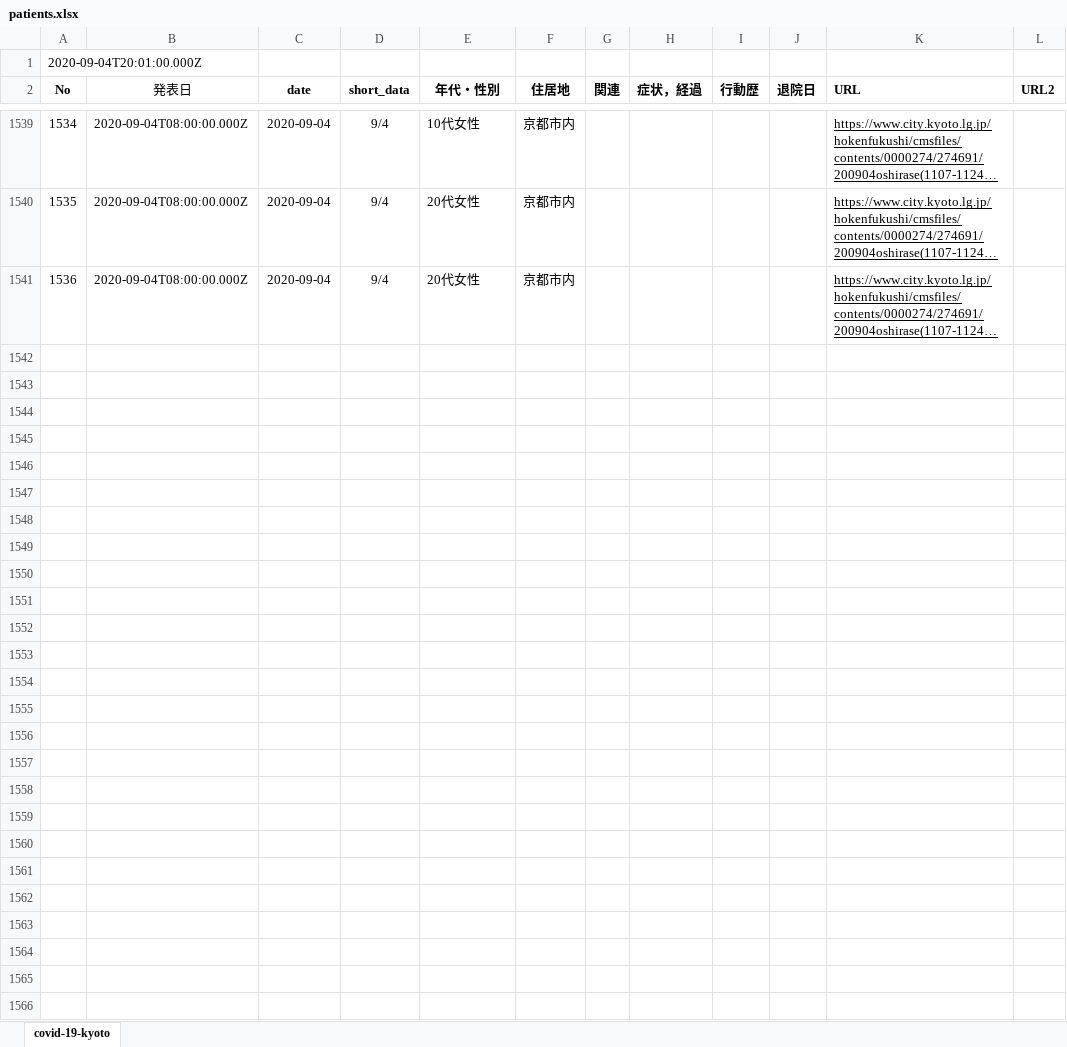
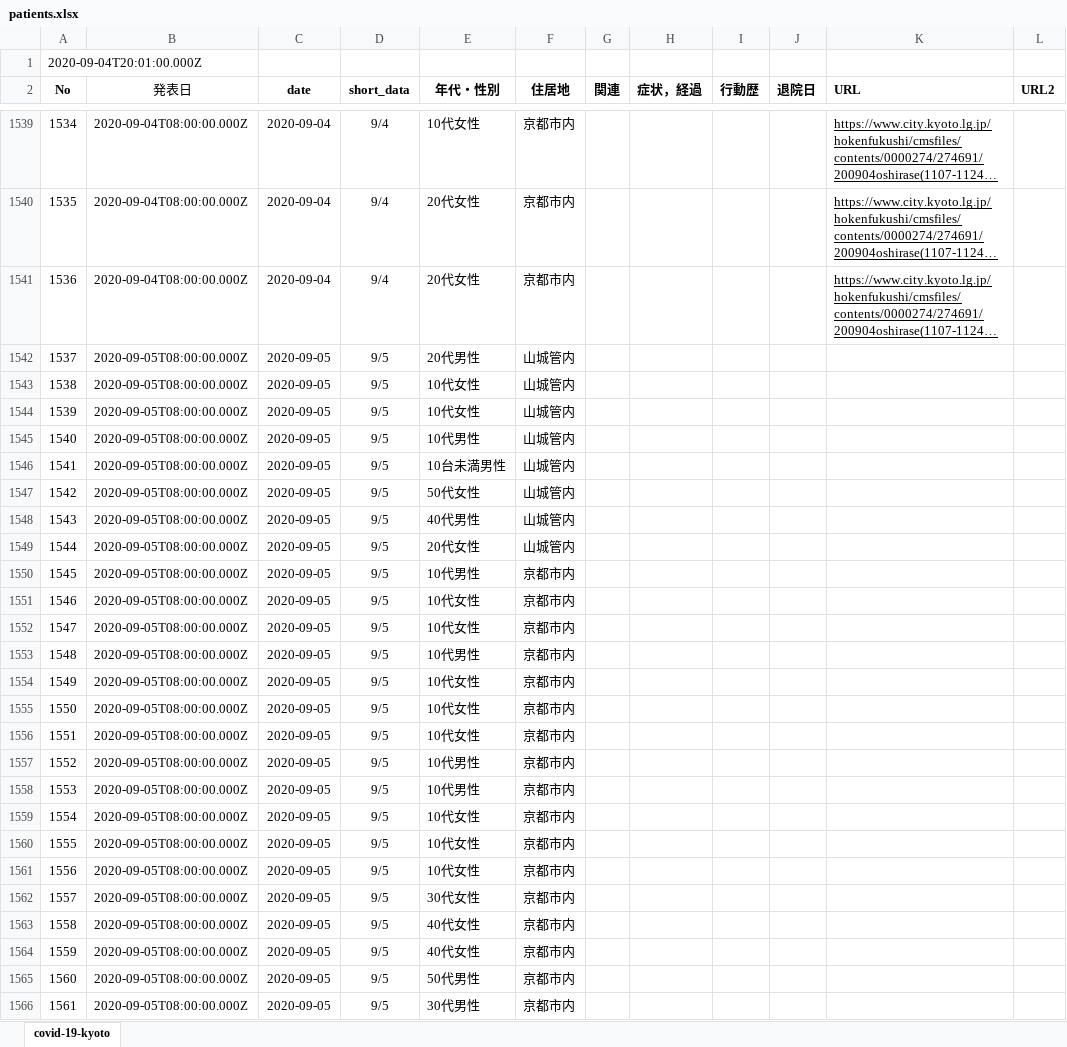
Before and after one commit to stop-covid19-kyoto/covid19kyoto-scraping, an Excel workbook: patients.xlsx, sheet covid-19-kyoto, drawn as a sheet; only a part is shown, gaps mark what is left out; long unchanged cells end in …; values as stored, in another font and other column widths than the file's, no borders; charts and pictures not drawn; rows hold the shown columns only; the diff names each change by its address in the sheet, - before the commit and + after, or states it on an @@ line.

```diff
--- a/patients.xlsx (sheet covid-19-kyoto)
+++ b/patients.xlsx (sheet covid-19-kyoto)
+row 1542: 1537 | 2020-09-05T08:00:00.000Z | 2020-09-05 | 9/5 | 20代男性 | 山城管内
+row 1543: 1538 | 2020-09-05T08:00:00.000Z | 2020-09-05 | 9/5 | 10代女性 | 山城管内
+row 1544: 1539 | 2020-09-05T08:00:00.000Z | 2020-09-05 | 9/5 | 10代女性 | 山城管内
+row 1545: 1540 | 2020-09-05T08:00:00.000Z | 2020-09-05 | 9/5 | 10代男性 | 山城管内
+row 1546: 1541 | 2020-09-05T08:00:00.000Z | 2020-09-05 | 9/5 | 10台未満男性 | 山城管内
+row 1547: 1542 | 2020-09-05T08:00:00.000Z | 2020-09-05 | 9/5 | 50代女性 | 山城管内
+row 1548: 1543 | 2020-09-05T08:00:00.000Z | 2020-09-05 | 9/5 | 40代男性 | 山城管内
+row 1549: 1544 | 2020-09-05T08:00:00.000Z | 2020-09-05 | 9/5 | 20代女性 | 山城管内
+row 1550: 1545 | 2020-09-05T08:00:00.000Z | 2020-09-05 | 9/5 | 10代男性 | 京都市内
+row 1551: 1546 | 2020-09-05T08:00:00.000Z | 2020-09-05 | 9/5 | 10代女性 | 京都市内
+row 1552: 1547 | 2020-09-05T08:00:00.000Z | 2020-09-05 | 9/5 | 10代女性 | 京都市内
+row 1553: 1548 | 2020-09-05T08:00:00.000Z | 2020-09-05 | 9/5 | 10代男性 | 京都市内
+row 1554: 1549 | 2020-09-05T08:00:00.000Z | 2020-09-05 | 9/5 | 10代女性 | 京都市内
+row 1555: 1550 | 2020-09-05T08:00:00.000Z | 2020-09-05 | 9/5 | 10代女性 | 京都市内
+row 1556: 1551 | 2020-09-05T08:00:00.000Z | 2020-09-05 | 9/5 | 10代女性 | 京都市内
+row 1557: 1552 | 2020-09-05T08:00:00.000Z | 2020-09-05 | 9/5 | 10代男性 | 京都市内
+row 1558: 1553 | 2020-09-05T08:00:00.000Z | 2020-09-05 | 9/5 | 10代男性 | 京都市内
+row 1559: 1554 | 2020-09-05T08:00:00.000Z | 2020-09-05 | 9/5 | 10代女性 | 京都市内
+row 1560: 1555 | 2020-09-05T08:00:00.000Z | 2020-09-05 | 9/5 | 10代女性 | 京都市内
+row 1561: 1556 | 2020-09-05T08:00:00.000Z | 2020-09-05 | 9/5 | 10代女性 | 京都市内
+row 1562: 1557 | 2020-09-05T08:00:00.000Z | 2020-09-05 | 9/5 | 30代女性 | 京都市内
+row 1563: 1558 | 2020-09-05T08:00:00.000Z | 2020-09-05 | 9/5 | 40代女性 | 京都市内
+row 1564: 1559 | 2020-09-05T08:00:00.000Z | 2020-09-05 | 9/5 | 40代女性 | 京都市内
+row 1565: 1560 | 2020-09-05T08:00:00.000Z | 2020-09-05 | 9/5 | 50代男性 | 京都市内
+row 1566: 1561 | 2020-09-05T08:00:00.000Z | 2020-09-05 | 9/5 | 30代男性 | 京都市内
```
Also changed, not shown: 3 other files.
